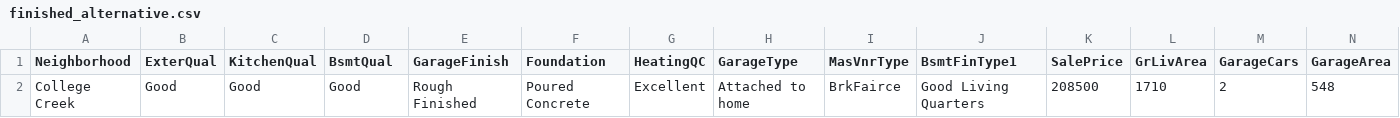
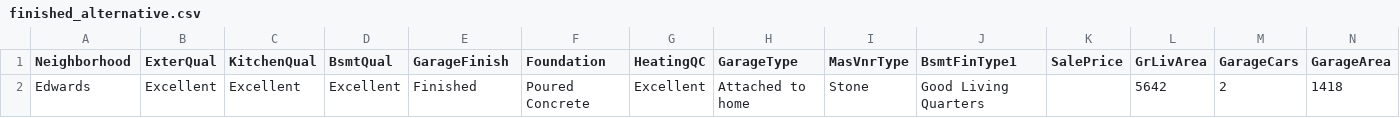
Before and after one commit to JulianKu/House-Price-Prediction, a CSV file: finished_alternative.csv, drawn as a sheet; only a part is shown; removed rows and columns are numbered as before the commit, all else as after; rows hold the shown columns only; the diff names each change by its address in the sheet, - before the commit and + after, or states it on an @@ line.

```diff
--- a/finished_alternative.csv
+++ b/finished_alternative.csv
-row 2: College Creek | Good | Good | Good | Rough Finished | Poured Concrete | Excellent | Attached to home | BrkFairce | Good Living Quarters | 208500 | 1710 | 2 | 548
+row 2: Edwards | Excellent | Excellent | Excellent | Finished | Poured Concrete | Excellent | Attached to home | Stone | Good Living Quarters |  | 5642 | 2 | 1418
```
Also changed, not shown: plain.csv, plain2.csv, 5 other files.
